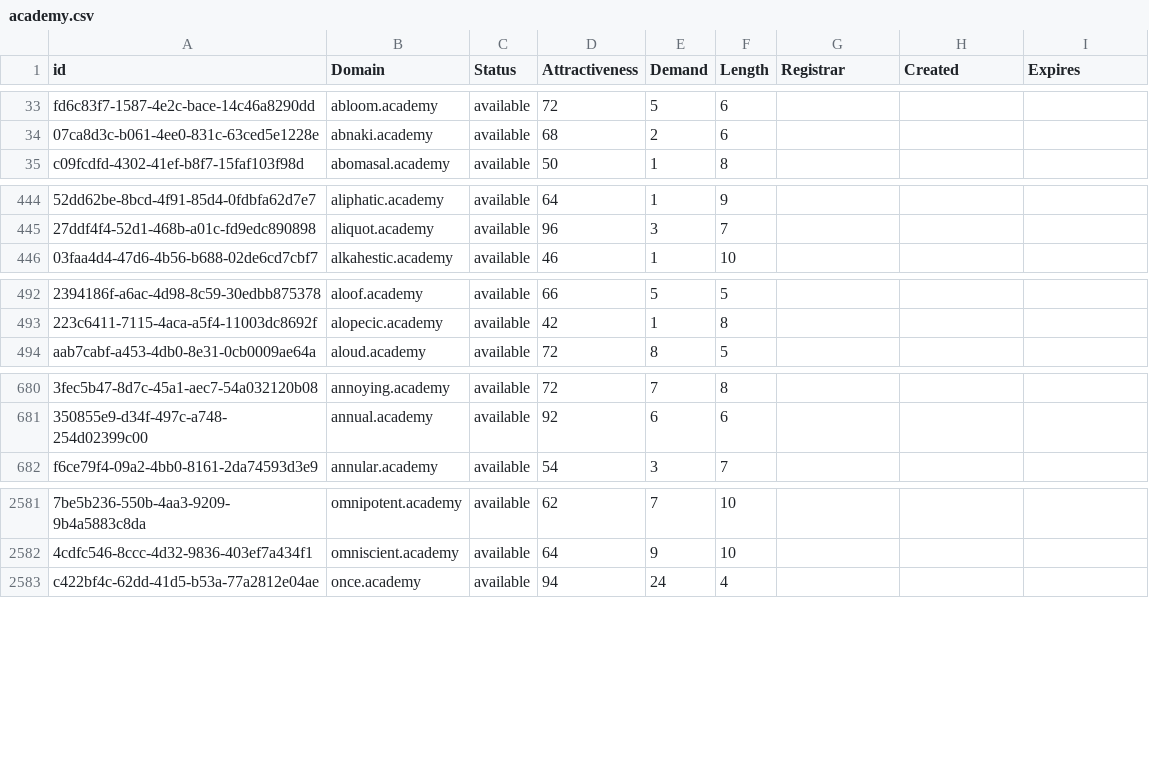
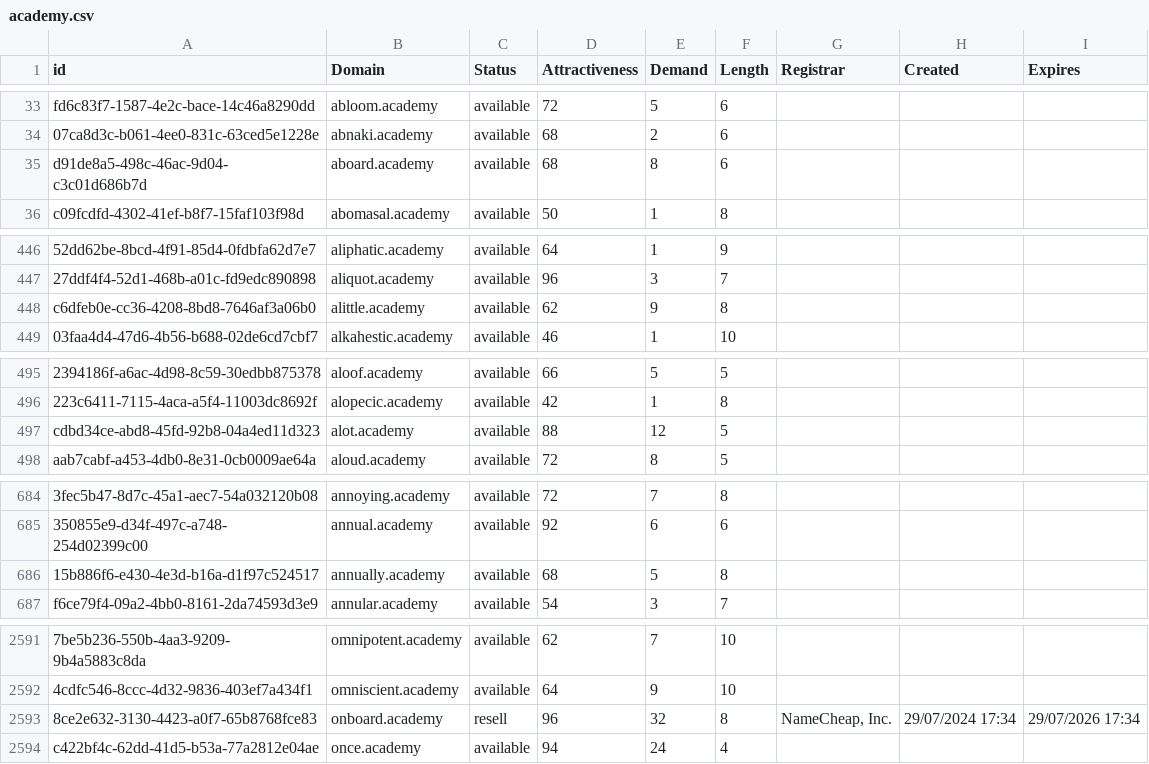
Before and after one commit to UniqueDomains/academy-oneword-domains, a CSV file: academy.csv, drawn as a sheet; only a part is shown, gaps mark what is left out; the diff covers the shown part only; the diff names each change by its address in the sheet, - before the commit and + after, or states it on an @@ line.

```diff
--- a/academy.csv
+++ b/academy.csv
+row 35: d91de8a5-498c-46ac-9d04-c3c01d686b7d | aboard.academy | available | 68 | 8 | 6
+row 448: c6dfeb0e-cc36-4208-8bd8-7646af3a06b0 | alittle.academy | available | 62 | 9 | 8
+row 497: cdbd34ce-abd8-45fd-92b8-04a4ed11d323 | alot.academy | available | 88 | 12 | 5
+row 686: 15b886f6-e430-4e3d-b16a-d1f97c524517 | annually.academy | available | 68 | 5 | 8
+row 2593: 8ce2e632-3130-4423-a0f7-65b8768fce83 | onboard.academy | resell | 96 | 32 | 8 | NameCheap, Inc. | 29/07/2024 17:34 | 29/07/2026 17:34
```
Also changed, not shown: 21 added rows and 1 edited cell elsewhere in this file, 2 other files.
